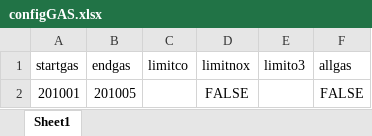
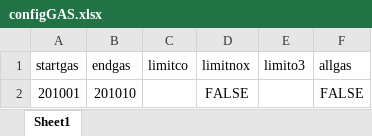
Before and after one commit to hungni96/lab, an Excel workbook: configGAS.xlsx, sheet Sheet1, drawn as a sheet; values as stored, in another font and other column widths than the file's, no borders; the diff names each change by its address in the sheet, - before the commit and + after, or states it on an @@ line.

```diff
--- a/configGAS.xlsx (sheet Sheet1)
+++ b/configGAS.xlsx (sheet Sheet1)
-B2 (endgas): 201005
+B2 (endgas): 201010
```
Also changed, not shown: configPM.xlsx, main.xlsm, 1 other file.
